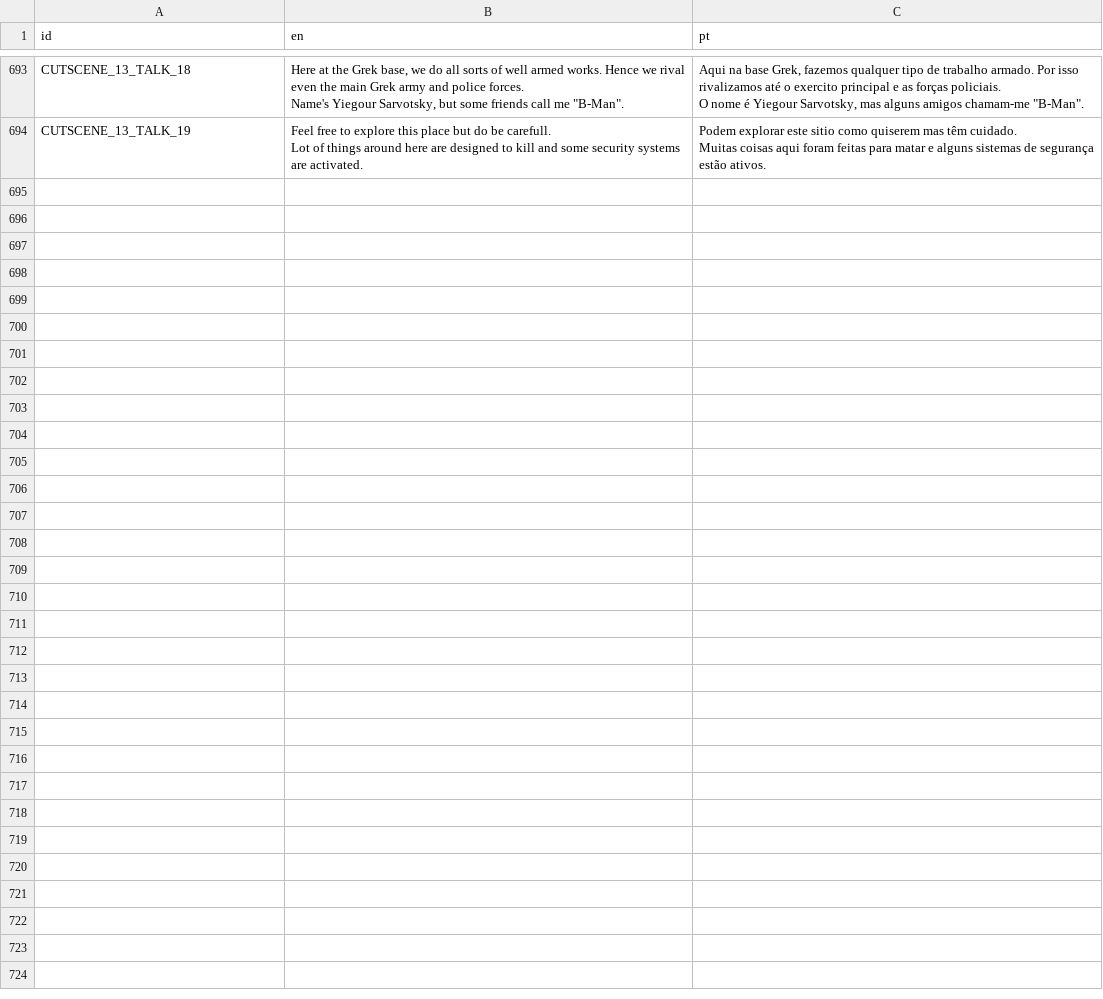
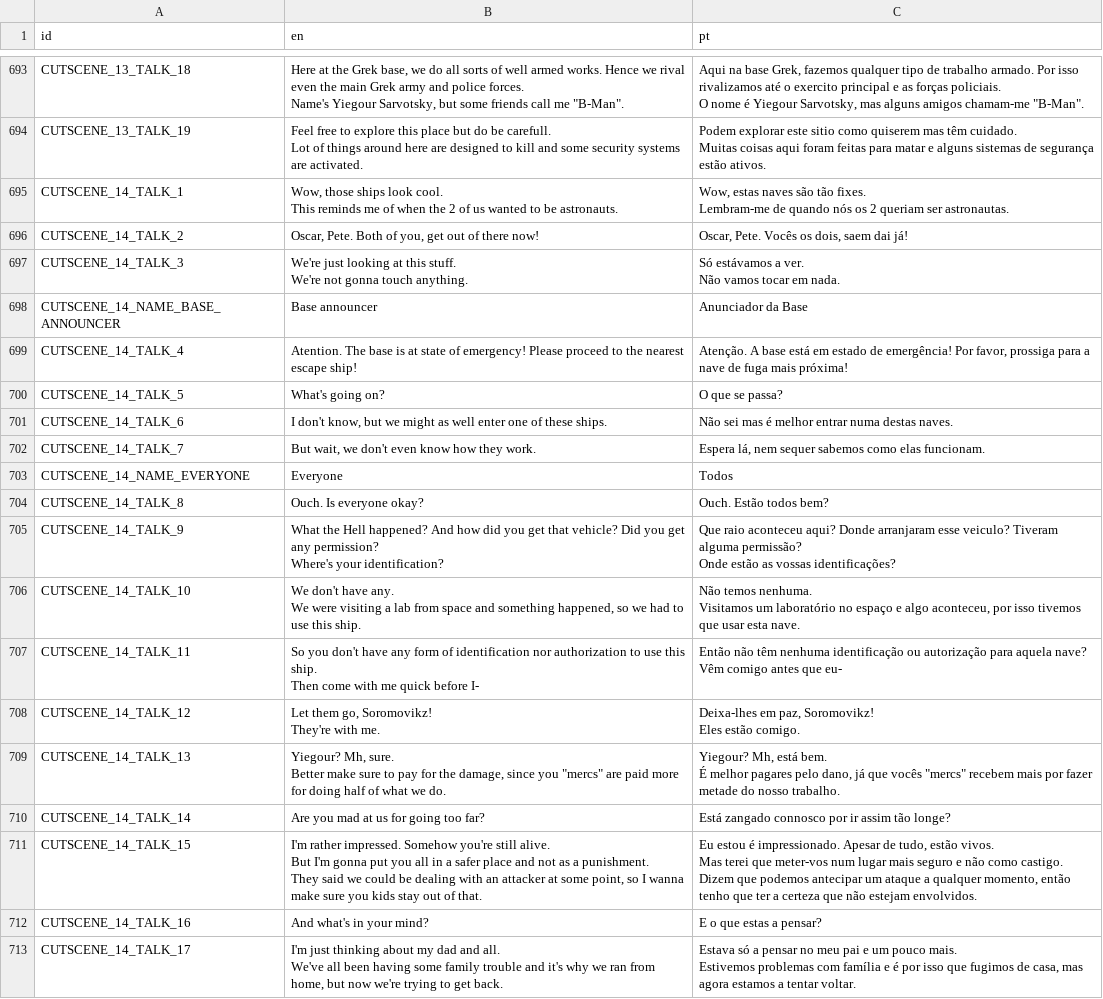
Before and after one commit to EyeBallTank/PROJECT-NORTUBEL-main-ish, a CSV file: assets/localization/translation.csv, drawn as a sheet; only a part is shown, gaps mark what is left out; the diff covers the shown part only.

Commit message:
please be done well

```diff
--- a/assets/localization/translation.csv
+++ b/assets/localization/translation.csv
@@ -1823 +1823,40 @@ Lot of things around here are designed to kill and some security systems are act
 Muitas coisas aqui foram feitas para matar e alguns sistemas de segurança estão ativos."
+CUTSCENE_14_TALK_1,"Wow, those ships look cool.
+This reminds me of when the 2 of us wanted to be astronauts.","Wow, estas naves são tão fixes.
+Lembram-me de quando nós os 2 queriam ser astronautas."
+CUTSCENE_14_TALK_2,"Oscar, Pete. Both of you, get out of there now!","Oscar, Pete. Vocês os dois, saem dai já!"
+CUTSCENE_14_TALK_3,"We're just looking at this stuff.
+We're not gonna touch anything.","Só estávamos a ver.
+Não vamos tocar em nada."
+CUTSCENE_14_NAME_BASE_ANNOUNCER,Base announcer,Anunciador da Base
+CUTSCENE_14_TALK_4,Atention. The base is at state of emergency! Please proceed to the nearest escape ship!,"Atenção. A base está em estado de emergência! Por favor, prossiga para a nave de fuga mais próxima!"
+CUTSCENE_14_TALK_5,What's going on?,O que se passa?
+CUTSCENE_14_TALK_6,"I don't know, but we might as well enter one of these ships.",Não sei mas é melhor entrar numa destas naves.
+CUTSCENE_14_TALK_7,"But wait, we don't even know how they work.","Espera lá, nem sequer sabemos como elas funcionam."
+CUTSCENE_14_NAME_EVERYONE,Everyone,Todos
+CUTSCENE_14_TALK_8,Ouch. Is everyone okay?,Ouch. Estão todos bem?
+CUTSCENE_14_TALK_9,"What the Hell happened? And how did you get that vehicle? Did you get any permission?
+Where's your identification?","Que raio aconteceu aqui? Donde arranjaram esse veiculo? Tiveram alguma permissão?
+Onde estão as vossas identificações?"
+CUTSCENE_14_TALK_10,"We don't have any.
+We were visiting a lab from space and something happened, so we had to use this ship.","Não temos nenhuma.
+Visitamos um laboratório no espaço e algo aconteceu, por isso tivemos que usar esta nave."
+CUTSCENE_14_TALK_11,"So you don't have any form of identification nor authorization to use this ship.
+Then come with me quick before I-","Então não têm nenhuma identificação ou autorização para aquela nave?
+Vêm comigo antes que eu-"
+CUTSCENE_14_TALK_12,"Let them go, Soromovikz!
+They're with me.","Deixa-lhes em paz, Soromovikz!
+Eles estão comigo."
+CUTSCENE_14_TALK_13,"Yiegour? Mh, sure.
+Better make sure to pay for the damage, since you ""mercs"" are paid more for doing half of what we do.","Yiegour? Mh, está bem.
+É melhor pagares pelo dano, já que vocês ""mercs"" recebem mais por fazer metade do nosso trabalho."
+CUTSCENE_14_TALK_14,Are you mad at us for going too far?,Está zangado connosco por ir assim tão longe?
+CUTSCENE_14_TALK_15,"I'm rather impressed. Somehow you're still alive.
+But I'm gonna put you all in a safer place and not as a punishment.
+They said we could be dealing with an attacker at some point, so I wanna make sure you kids stay out of that.","Eu estou é impressionado. Apesar de tudo, estão vivos.
+Mas terei que meter-vos num lugar mais seguro e não como castigo.
+Dizem que podemos antecipar um ataque a qualquer momento, então tenho que ter a certeza que não estejam envolvidos."
+CUTSCENE_14_TALK_16,And what's in your mind?,E o que estas a pensar?
+CUTSCENE_14_TALK_17,"I'm just thinking about my dad and all.
+We've all been having some family trouble and it's why we ran from home, but now we're trying to get back.","Estava só a pensar no meu pai e um pouco mais.
+Estivemos problemas com família e é por isso que fugimos de casa, mas agora estamos a tentar voltar."
```
Also changed, not shown: 10 added rows elsewhere in this file.
